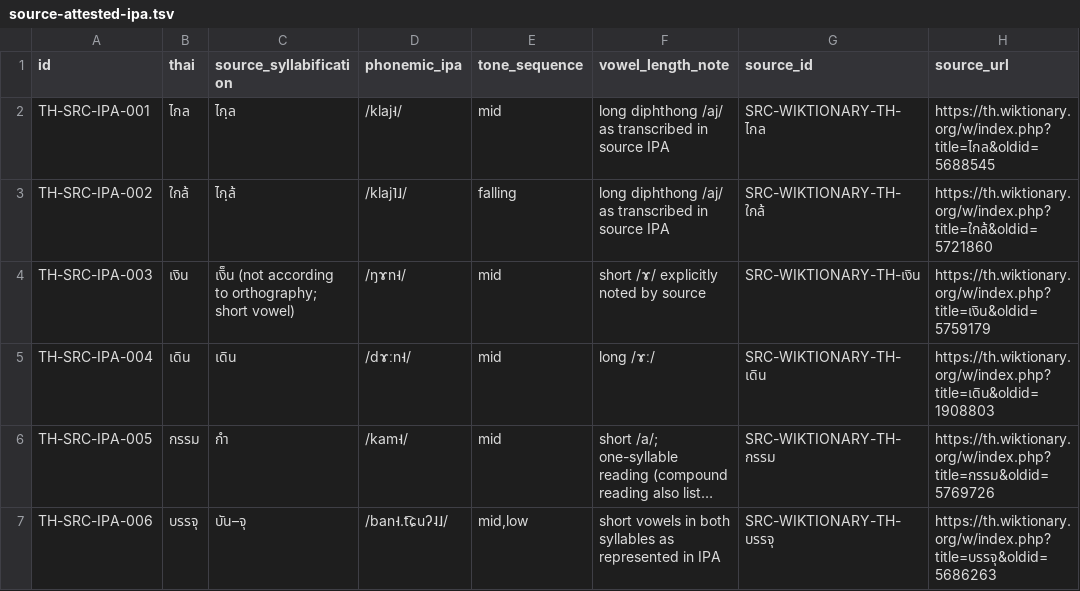
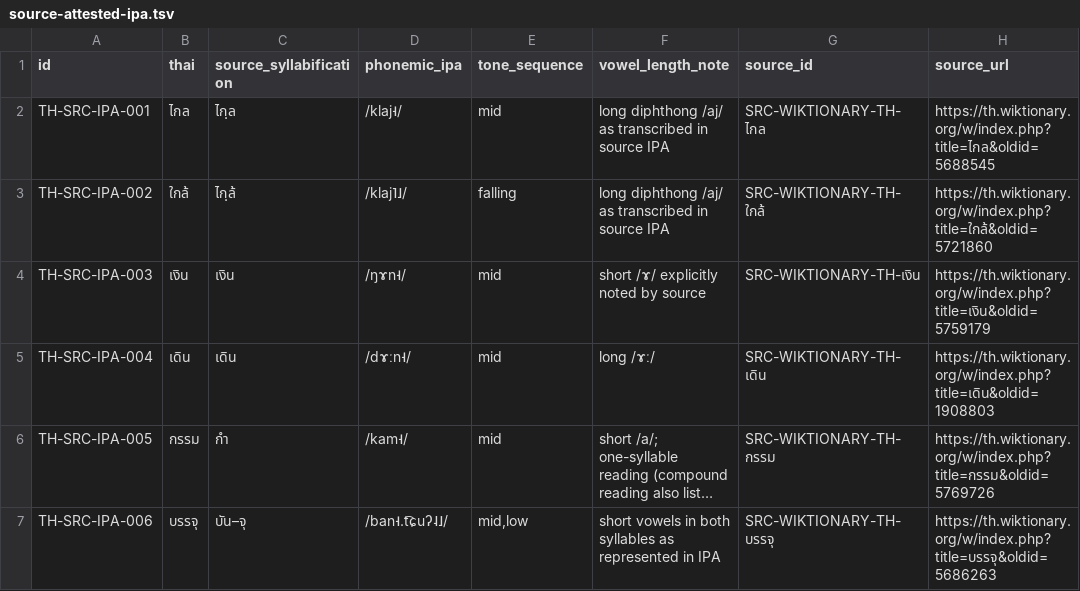
Before and after one commit to ClippyFirst/Thai-Ukrainian-Phonetic-System, a TSV file: data/benchmark/source-attested-ipa.tsv, drawn as a sheet; only a part is shown; long unchanged cells end in …; the diff names each change by its address in the sheet, - before the commit and + after, or states it on an @@ line.

Commit message:
feat: route source-attested lexical IPA through typed adapter

```diff
--- a/data/benchmark/source-attested-ipa.tsv
+++ b/data/benchmark/source-attested-ipa.tsv
-C4 (source_syllabification): เงิ็น (not according to orthography; short vowel)
+C4 (source_syllabification): เงิน
```
Also changed, not shown: 8 other files.
